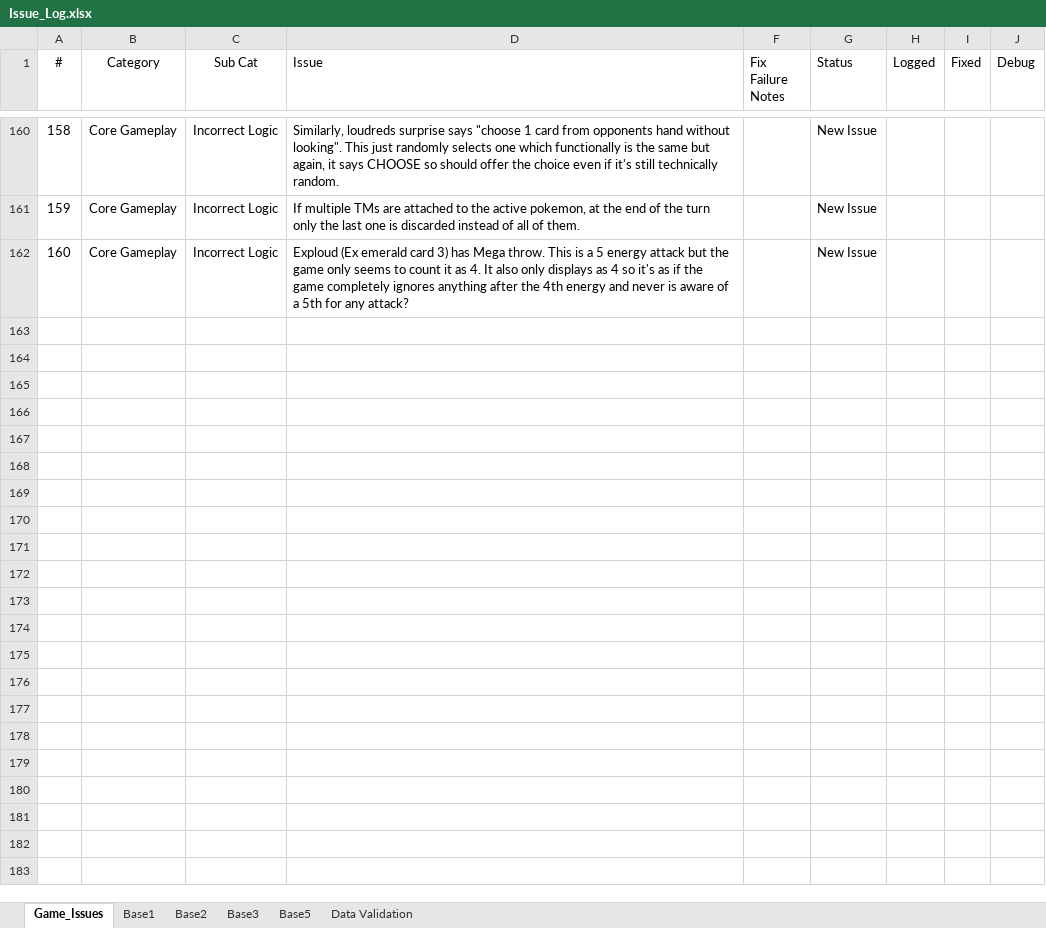
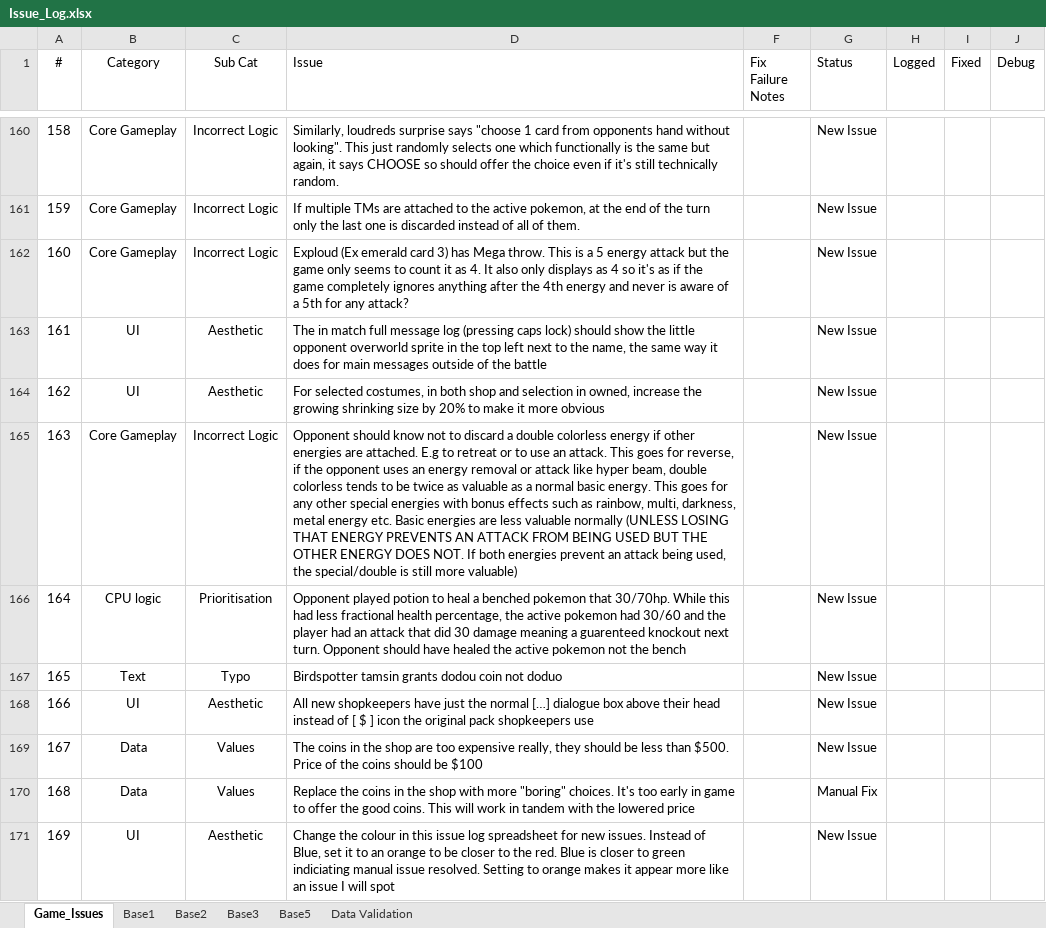
Before and after one commit to APINKSHRIMP/Pokemon-TCG-Legacy, an Excel workbook: Spreadsheets/Issue_Log.xlsx, sheet Game_Issues, drawn as a sheet; only a part is shown, gaps mark what is left out; values as stored, in another font and other column widths than the file's, no borders; conditional formats not drawn; the diff names each change by its address in the sheet, - before the commit and + after, or states it on an @@ line.

Commit message:
UI: redesigned shop UI wallet and cost visuals

```diff
--- a/Spreadsheets/Issue_Log.xlsx (sheet Game_Issues)
+++ b/Spreadsheets/Issue_Log.xlsx (sheet Game_Issues)
+row 163: 161 | UI | Aesthetic | The in match full message log (pressing caps lock) should show the little opponent overworld sprite in the top left next to the name, the same way it does for main messages outside of the battle |  | New Issue
+row 164: 162 | UI | Aesthetic | For selected costumes, in both shop and selection in owned, increase the growing shrinking size by 20% to make it more obvious |  | New Issue
+row 165: 163 | Core Gameplay | Incorrect Logic | Opponent should know not to discard a double colorless energy if other energies are attached. E.g to retreat or to use an attack. This goes for reverse, if the opponent uses an energy removal or attack like hyper beam, double colorless tends to be twice as valuable as a normal basic energy. This goes for any other special energies with bonus effects such as rainbow, multi, darkness, metal energy etc. Basic energies are less valuable normally (UNLESS LOSING THAT ENERGY PREVENTS AN ATTACK FROM BEING USED BUT THE OTHER ENERGY DOES NOT. If both energies prevent an attack being used, the special/double is still more valuable) |  | New Issue
+row 166: 164 | CPU logic | Prioritisation | Opponent played potion to heal a benched pokemon that 30/70hp. While this had less fractional health percentage, the active pokemon had 30/60 and the player had an attack that did 30 damage meaning a guarenteed knockout next turn. Opponent should have healed the active pokemon not the bench |  | New Issue
+row 167: 165 | Text | Typo | Birdspotter tamsin grants dodou coin not doduo |  | New Issue
+row 168: 166 | UI | Aesthetic | All new shopkeepers have just the normal […] dialogue box above their head instead of [ $ ] icon the original pack shopkeepers use |  | New Issue
+row 169: 167 | Data | Values | The coins in the shop are too expensive really, they should be less than $500. Price of the coins should be $100 |  | New Issue
+row 170: 168 | Data | Values | Replace the coins in the shop with more "boring" choices. It's too early in game to offer the good coins. This will work in tandem with the lowered price |  | Manual Fix
+row 171: 169 | UI | Aesthetic | Change the colour in this issue log spreadsheet for new issues. Instead of Blue, set it to an orange to be closer to the red. Blue is closer to green indiciating manual issue resolved. Setting to orange makes it appear more like an issue I will spot |  | New Issue
```
Also changed, not shown: 12 other files.
